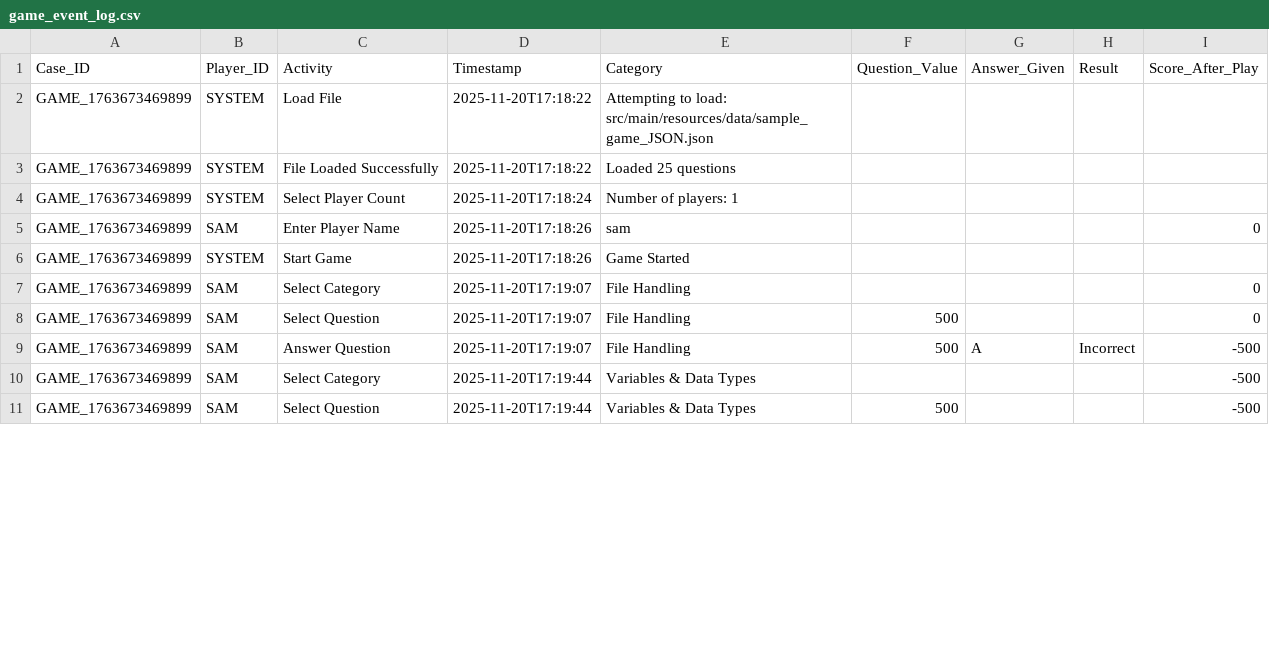
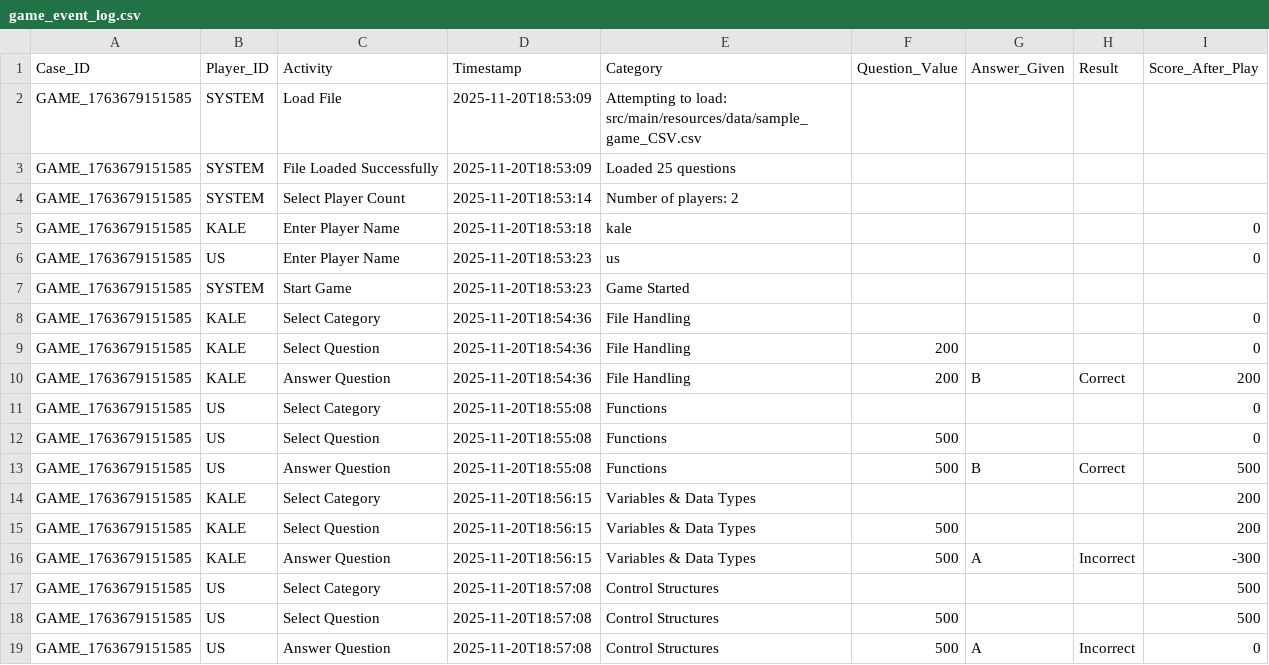
Before and after one commit to KaveeshRamsarran/COMP3607-Group-12, a CSV file: jeopardyproject/src/main/resources/reports/game_event_log.csv, drawn as a sheet; only a part is shown; the diff covers the shown part only.

```diff
--- a/jeopardyproject/src/main/resources/reports/game_event_log.csv
+++ b/jeopardyproject/src/main/resources/reports/game_event_log.csv
@@ -1,11 +1,19 @@
 Case_ID,Player_ID,Activity,Timestamp,Category,Question_Value,Answer_Given,Result,Score_After_Play
-GAME_1763673469899,SYSTEM,Load File,2025-11-20T17:18:22,Attempting to load: src/main/resources/data/sample_game_JSON.json,,,,
-GAME_1763673469899,SYSTEM,File Loaded Successfully,2025-11-20T17:18:22,Loaded 25 questions,,,,
-GAME_1763673469899,SYSTEM,Select Player Count,2025-11-20T17:18:24,Number of players: 1,,,,
-GAME_1763673469899,SAM,Enter Player Name,2025-11-20T17:18:26,sam,,,,0
-GAME_1763673469899,SYSTEM,Start Game,2025-11-20T17:18:26,Game Started,,,,
-GAME_1763673469899,SAM,Select Category,2025-11-20T17:19:07,File Handling,,,,0
-GAME_1763673469899,SAM,Select Question,2025-11-20T17:19:07,File Handling,500,,,0
-GAME_1763673469899,SAM,Answer Question,2025-11-20T17:19:07,File Handling,500,A,Incorrect,-500
-GAME_1763673469899,SAM,Select Category,2025-11-20T17:19:44,Variables & Data Types,,,,-500
-GAME_1763673469899,SAM,Select Question,2025-11-20T17:19:44,Variables & Data Types,500,,,-500
+GAME_1763679151585,SYSTEM,Load File,2025-11-20T18:53:09,Attempting to load: src/main/resources/data/sample_game_CSV.csv,,,,
+GAME_1763679151585,SYSTEM,File Loaded Successfully,2025-11-20T18:53:09,Loaded 25 questions,,,,
+GAME_1763679151585,SYSTEM,Select Player Count,2025-11-20T18:53:14,Number of players: 2,,,,
+GAME_1763679151585,KALE,Enter Player Name,2025-11-20T18:53:18,kale,,,,0
+GAME_1763679151585,US,Enter Player Name,2025-11-20T18:53:23,us,,,,0
+GAME_1763679151585,SYSTEM,Start Game,2025-11-20T18:53:23,Game Started,,,,
+GAME_1763679151585,KALE,Select Category,2025-11-20T18:54:36,File Handling,,,,0
+GAME_1763679151585,KALE,Select Question,2025-11-20T18:54:36,File Handling,200,,,0
+GAME_1763679151585,KALE,Answer Question,2025-11-20T18:54:36,File Handling,200,B,Correct,200
+GAME_1763679151585,US,Select Category,2025-11-20T18:55:08,Functions,,,,0
+GAME_1763679151585,US,Select Question,2025-11-20T18:55:08,Functions,500,,,0
+GAME_1763679151585,US,Answer Question,2025-11-20T18:55:08,Functions,500,B,Correct,500
+GAME_1763679151585,KALE,Select Category,2025-11-20T18:56:15,Variables & Data Types,,,,200
+GAME_1763679151585,KALE,Select Question,2025-11-20T18:56:15,Variables & Data Types,500,,,200
+GAME_1763679151585,KALE,Answer Question,2025-11-20T18:56:15,Variables & Data Types,500,A,Incorrect,-300
+GAME_1763679151585,US,Select Category,2025-11-20T18:57:08,Control Structures,,,,500
+GAME_1763679151585,US,Select Question,2025-11-20T18:57:08,Control Structures,500,,,500
+GAME_1763679151585,US,Answer Question,2025-11-20T18:57:08,Control Structures,500,A,Incorrect,0
```
Also changed, not shown: 5 added rows and 9 edited cells elsewhere in this file, 25 other files.
